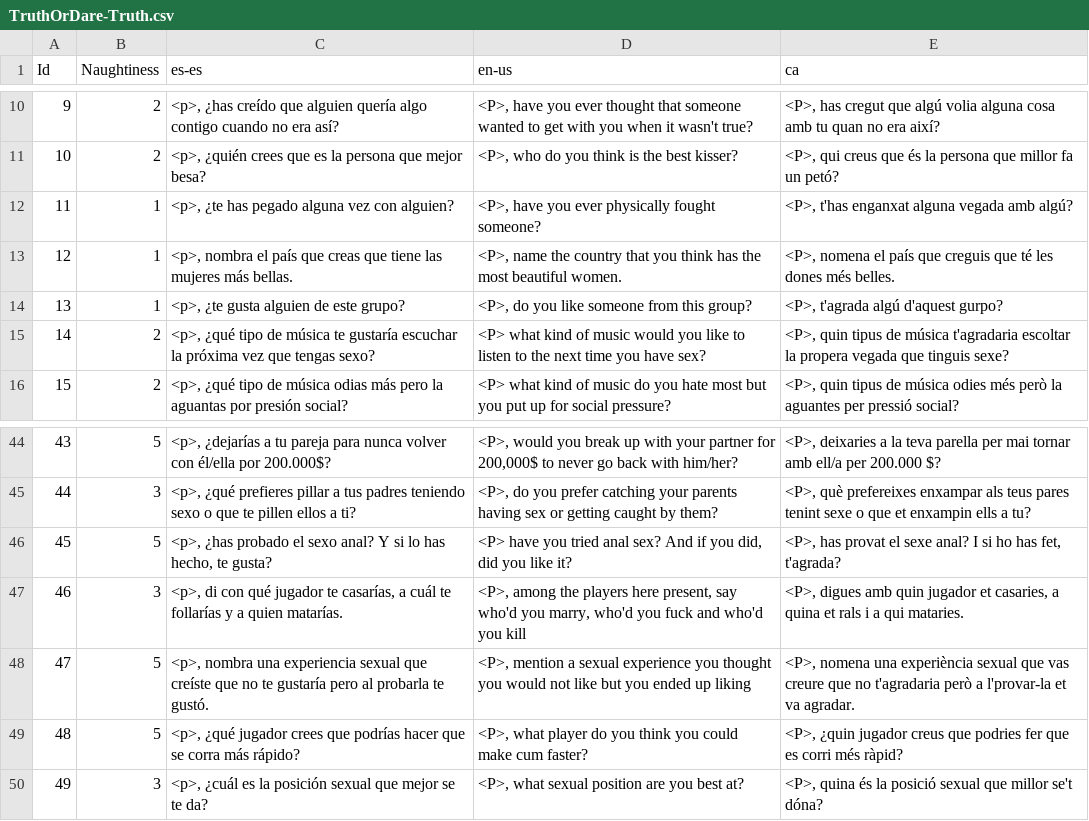
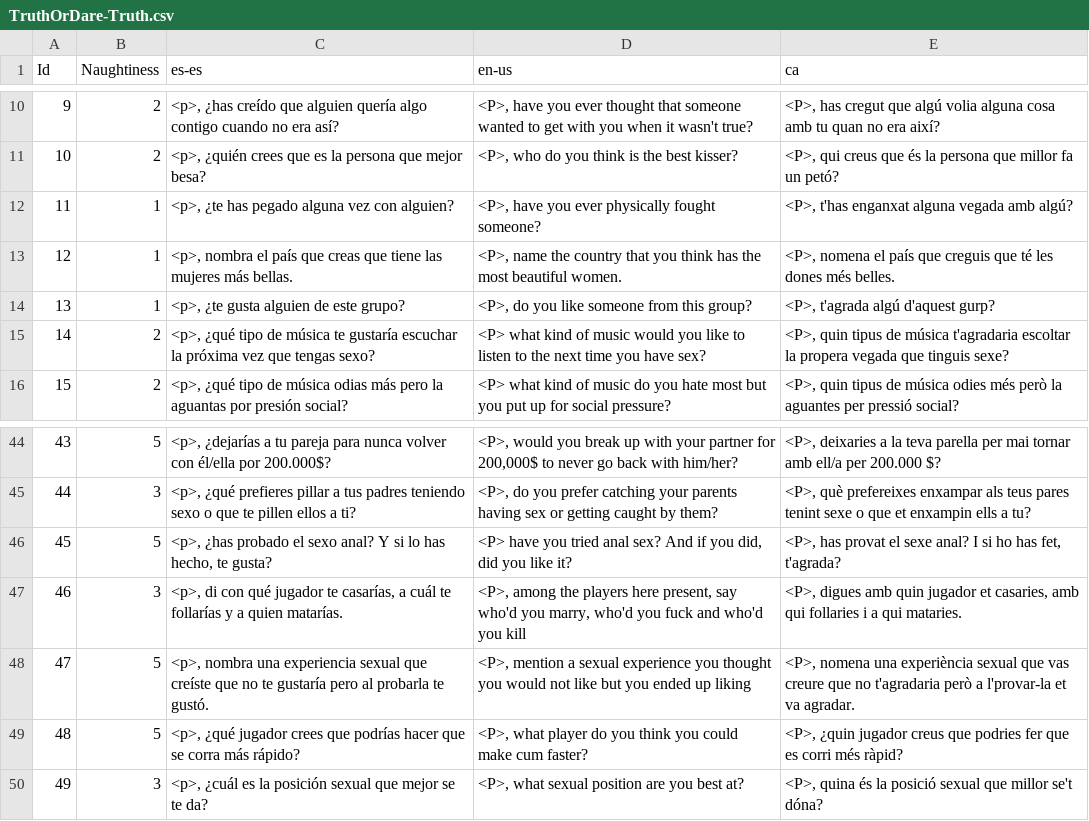
Before and after one commit to guplem/DrinkAndPlay, a CSV file: DrinkAndPlay/Assets/_General/Resources/TruthOrDare-Truth.csv, drawn as a sheet; only a part is shown, gaps mark what is left out.

```diff
--- a/DrinkAndPlay/Assets/_General/Resources/TruthOrDare-Truth.csv
+++ b/DrinkAndPlay/Assets/_General/Resources/TruthOrDare-Truth.csv
@@ -13,3 +13,3 @@ Id,Naughtiness,es-es,en-us,ca
 12,1,"<p>, nombra el país que creas que tiene las mujeres más bellas.","<P>, name the country that you think has the most beautiful women.","<P>, nomena el país que creguis que té les dones més belles."
-13,1,"<p>, ¿te gusta alguien de este grupo?","<P>, do you like someone from this group?","<P>, t'agrada algú d'aquest gurpo?"
+13,1,"<p>, ¿te gusta alguien de este grupo?","<P>, do you like someone from this group?","<P>, t'agrada algú d'aquest gurp?"
 14,2,"<p>, ¿qué tipo de música te gustaría escuchar la próxima vez que tengas sexo?",<P> what kind of music would you like to listen to the next time you have sex?,"<P>, quin tipus de música t'agradaria escoltar la propera vegada que tinguis sexe?"
@@ -46,3 +46,3 @@ Id,Naughtiness,es-es,en-us,ca
 45,5,"<p>, ¿has probado el sexo anal? Y si lo has hecho, te gusta?","<P> have you tried anal sex? And if you did, did you like it?","<P>, has provat el sexe anal? I si ho has fet, t'agrada?"
-46,3,"<p>, di con qué jugador te casarías, a cuál te follarías y a quien matarías.","<P>, among the players here present, say who'd you marry, who'd you fuck and who'd you kill","<P>, digues amb quin jugador et casaries, a quina et rals i a qui mataries."
+46,3,"<p>, di con qué jugador te casarías, a cuál te follarías y a quien matarías.","<P>, among the players here present, say who'd you marry, who'd you fuck and who'd you kill","<P>, digues amb quin jugador et casaries, amb qui follaries i a qui mataries."
 47,5,"<p>, nombra una experiencia sexual que creíste que no te gustaría pero al probarla te gustó.","<P>, mention a sexual experience you thought you would not like but you ended up liking","<P>, nomena una experiència sexual que vas creure que no t'agradaria però a l'provar-la et va agradar."
```
Also changed, not shown: DrinkAndPlay/Assets/_General/Resources/GuessWho.csv, DrinkAndPlay/Assets/_General/Resources/NeverHaveIEver.csv, 2 other files.
